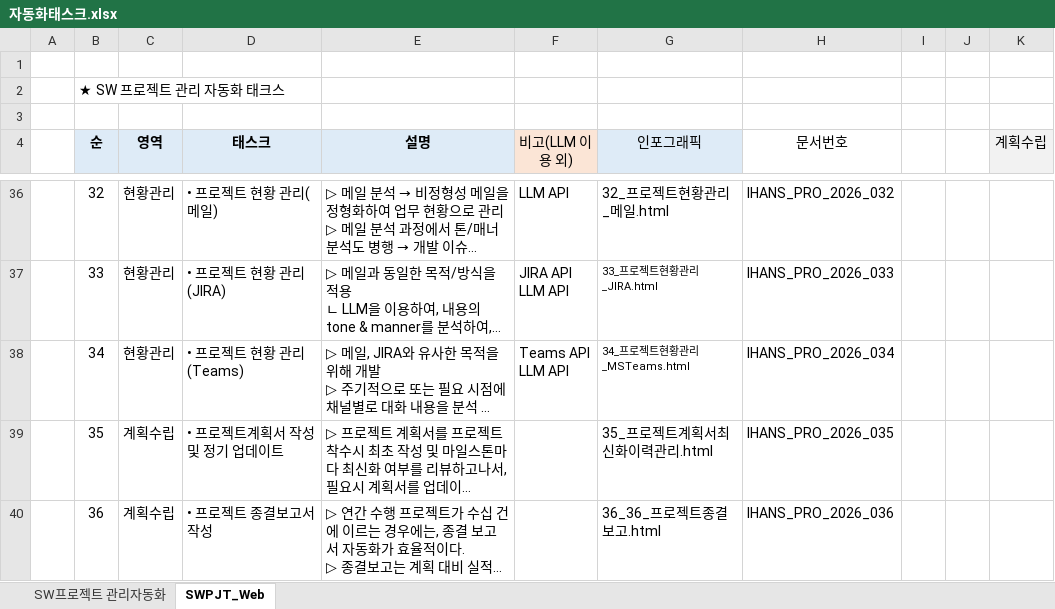
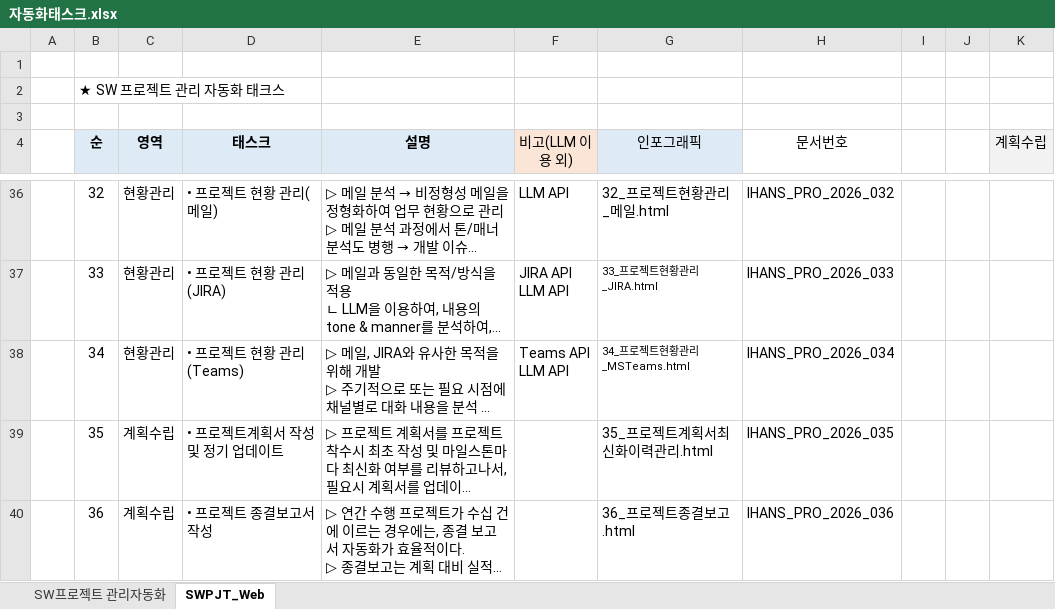
Before and after one commit to ihans2001/myTask, an Excel workbook: data/자동화태스크.xlsx, sheet SWPJT_Web, drawn as a sheet; only a part is shown, gaps mark what is left out; long unchanged cells end in …; values as stored, in another font and other column widths than the file's, no borders; the diff names each change by its address in the sheet, - before the commit and + after, or states it on an @@ line.

Commit message:
Update scripts and data files: 36_프로젝트종결보고 관련  수정

```diff
--- a/data/자동화태스크.xlsx (sheet SWPJT_Web)
+++ b/data/자동화태스크.xlsx (sheet SWPJT_Web)
-G40 (인포그래픽): 36_36_프로젝트종결보고.html
+G40 (인포그래픽): 36_프로젝트종결보고.html
```
Also changed, not shown: 1 other file.
